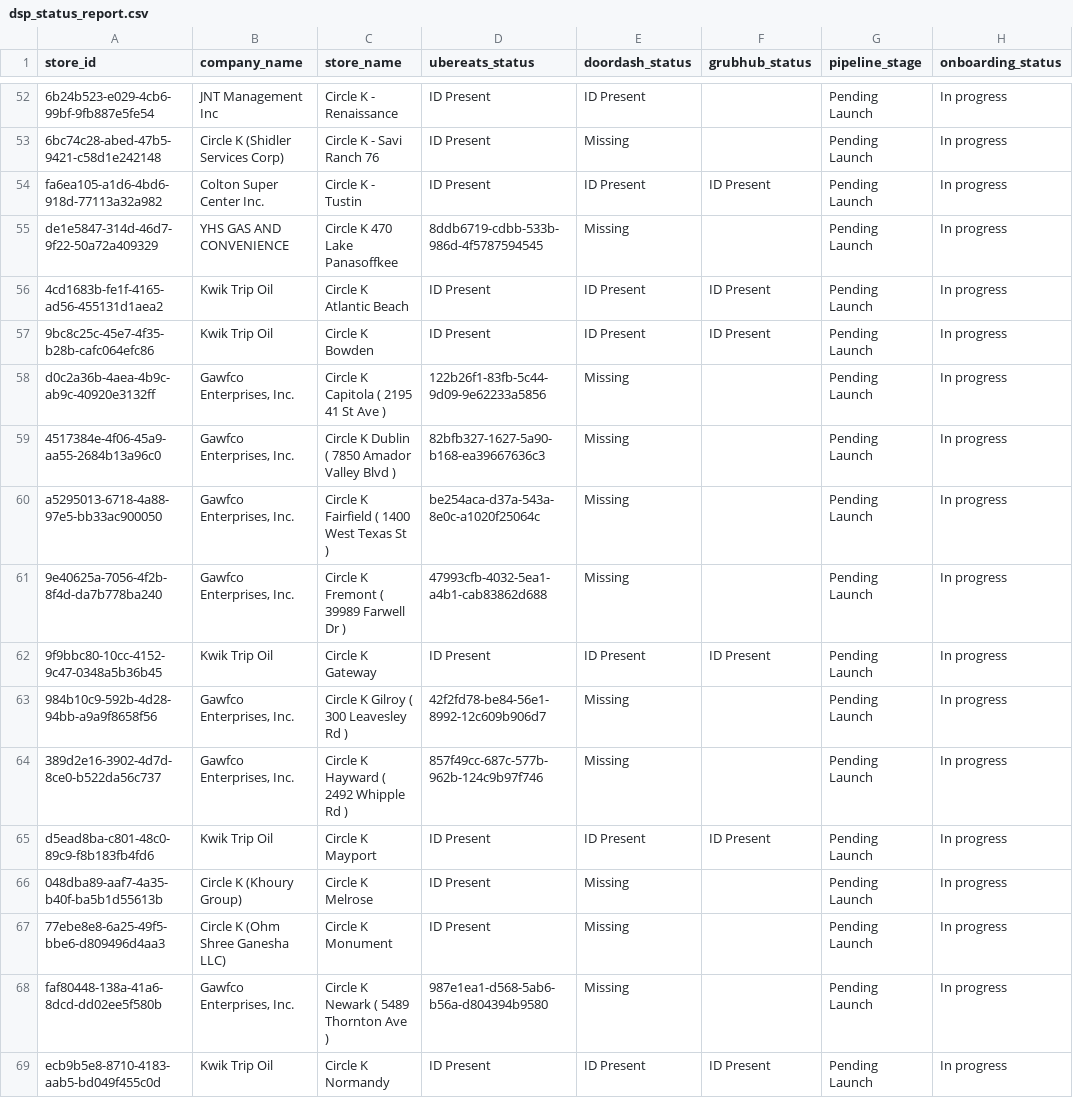
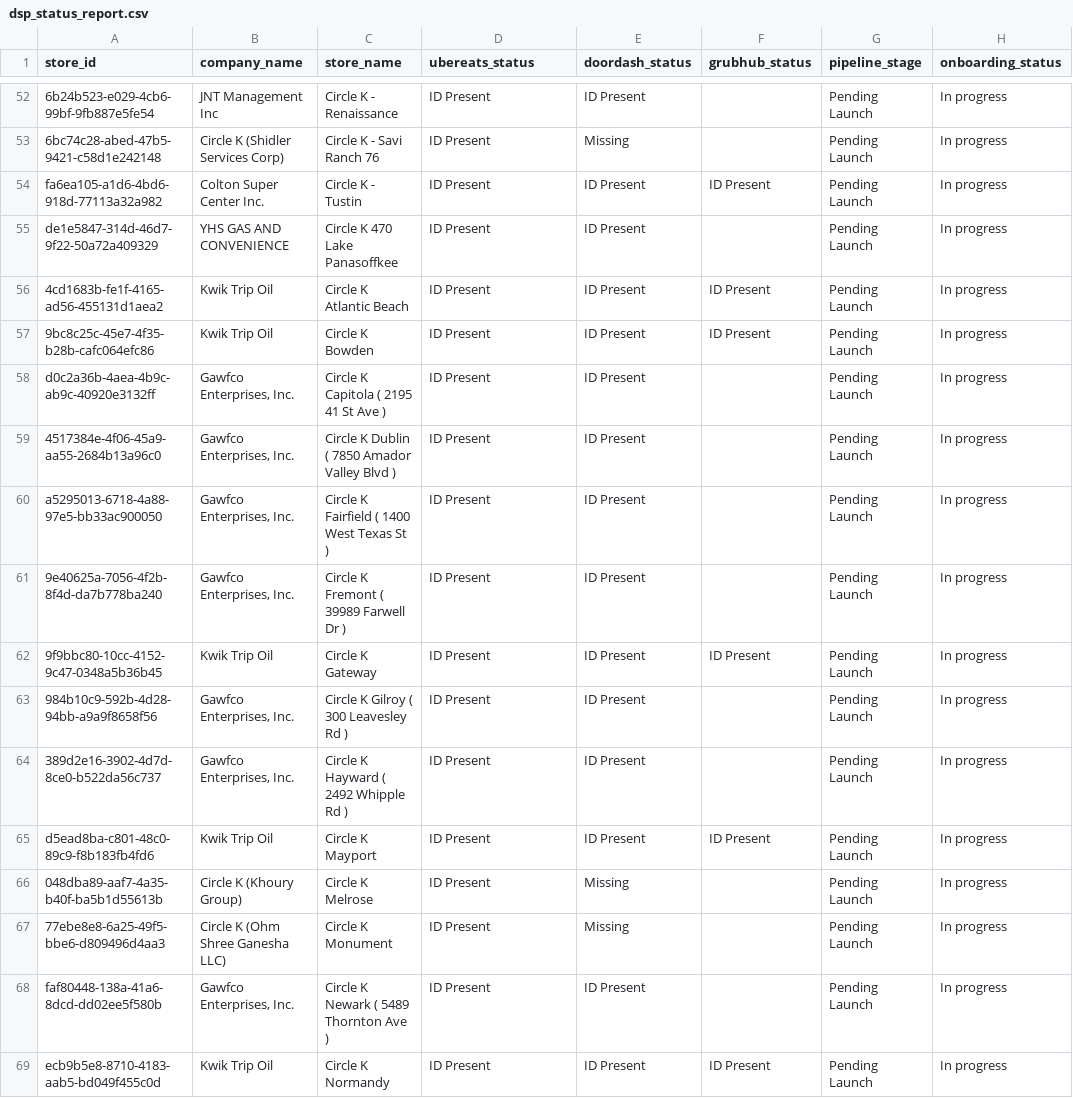
Before and after one commit to bradbishop1978/dsp-id-tracker, a CSV file: dsp_status_report.csv, drawn as a sheet; only a part is shown, gaps mark what is left out; the diff covers the shown part only; the diff names each change by its address in the sheet, - before the commit and + after, or states it on an @@ line.

```diff
--- a/dsp_status_report.csv
+++ b/dsp_status_report.csv
-D55 (ubereats_status): 8ddb6719-cdbb-533b-986d-4f5787594545
+D55 (ubereats_status): ID Present
-E55 (doordash_status): Missing
+E55 (doordash_status): ID Present
-D58 (ubereats_status): 122b26f1-83fb-5c44-9d09-9e62233a5856
+D58 (ubereats_status): ID Present
-E58:E61 (doordash_status): Missing
+E58:E61 (doordash_status): ID Present
-D59 (ubereats_status): 82bfb327-1627-5a90-b168-ea39667636c3
+D59 (ubereats_status): ID Present
-D60 (ubereats_status): be254aca-d37a-543a-8e0c-a1020f25064c
+D60 (ubereats_status): ID Present
-D61 (ubereats_status): 47993cfb-4032-5ea1-a4b1-cab83862d688
+D61 (ubereats_status): ID Present
-D63 (ubereats_status): 42f2fd78-be84-56e1-8992-12c609b906d7
+D63 (ubereats_status): ID Present
-E63:E64 (doordash_status): Missing
+E63:E64 (doordash_status): ID Present
-D64 (ubereats_status): 857f49cc-687c-577b-962b-124c9b97f746
+D64 (ubereats_status): ID Present
-D68 (ubereats_status): 987e1ea1-d568-5ab6-b56a-d804394b9580
+D68 (ubereats_status): ID Present
-E68 (doordash_status): Missing
+E68 (doordash_status): ID Present
```
Also changed, not shown: 124 edited cells elsewhere in this file.
